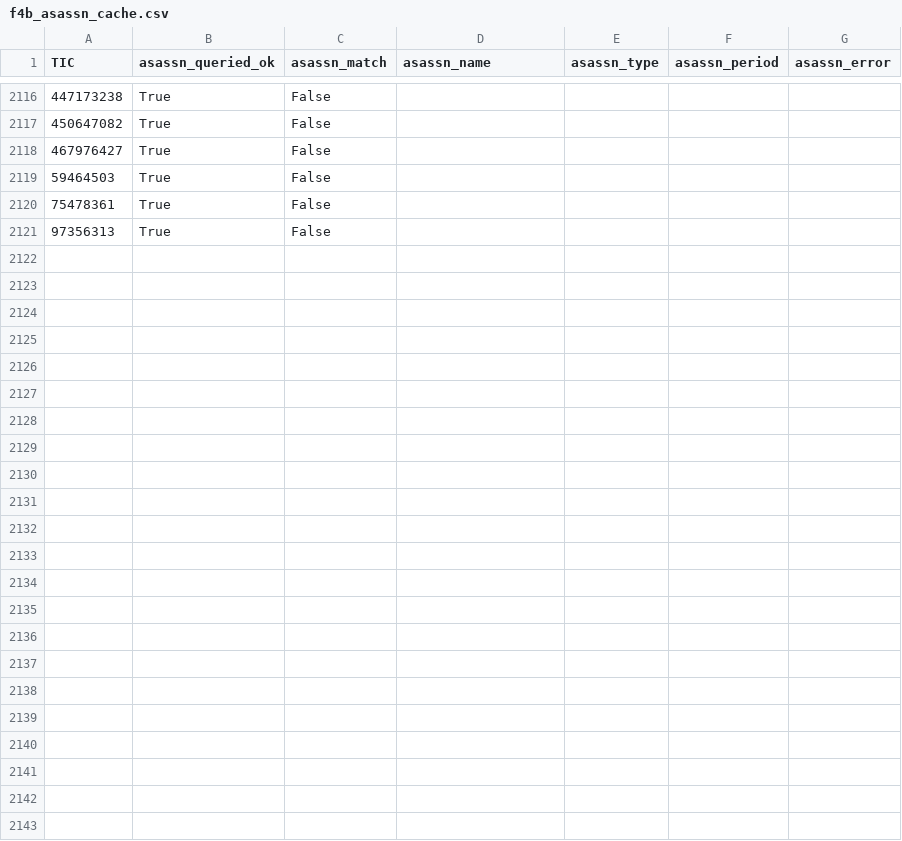
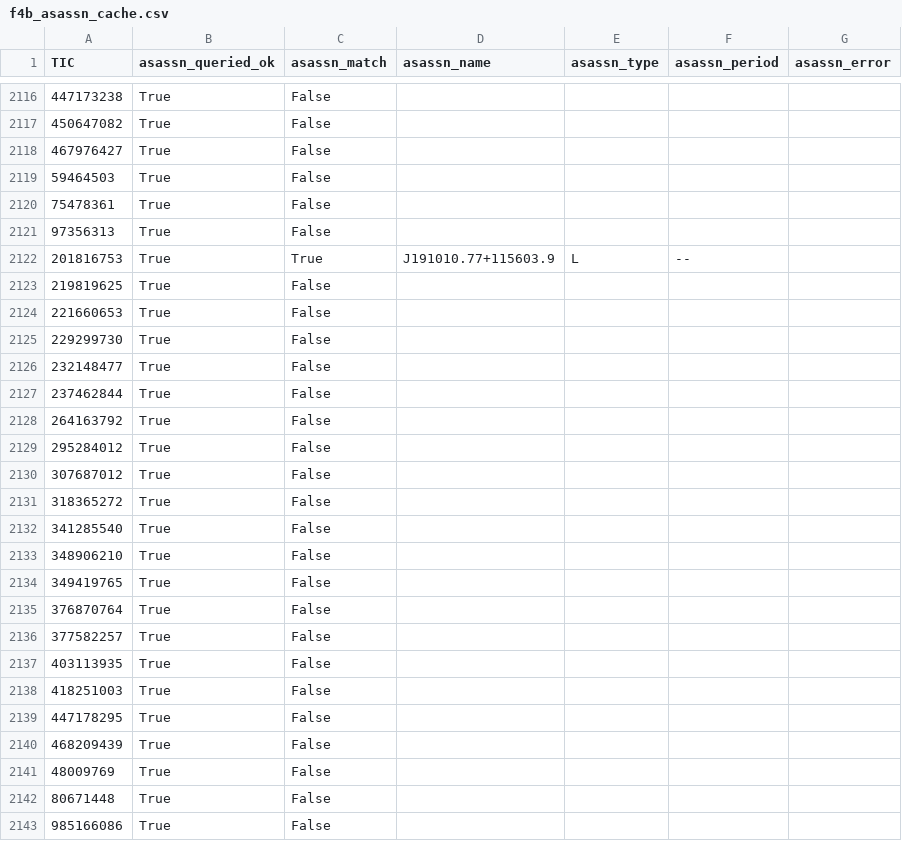
Before and after one commit to sushrutdixit23/star-vetter, a CSV file: data/processed/f4b_asassn_cache.csv, drawn as a sheet; only a part is shown, gaps mark what is left out; the diff names each change by its address in the sheet, - before the commit and + after, or states it on an @@ line.

```diff
--- a/data/processed/f4b_asassn_cache.csv
+++ b/data/processed/f4b_asassn_cache.csv
+row 2122: 201816753 | True | True | J191010.77+115603.9 | L | --
+row 2123: 219819625 | True | False
+row 2124: 221660653 | True | False
+row 2125: 229299730 | True | False
+row 2126: 232148477 | True | False
+row 2127: 237462844 | True | False
+row 2128: 264163792 | True | False
+row 2129: 295284012 | True | False
+row 2130: 307687012 | True | False
+row 2131: 318365272 | True | False
+row 2132: 341285540 | True | False
+row 2133: 348906210 | True | False
+row 2134: 349419765 | True | False
+row 2135: 376870764 | True | False
+row 2136: 377582257 | True | False
+row 2137: 403113935 | True | False
+row 2138: 418251003 | True | False
+row 2139: 447178295 | True | False
+row 2140: 468209439 | True | False
+row 2141: 48009769 | True | False
+row 2142: 80671448 | True | False
+row 2143: 985166086 | True | False
```
Also changed, not shown: data/processed/diag_blend_results.csv, data/processed/diag_pixel_results_v2.csv, 25 other files.
